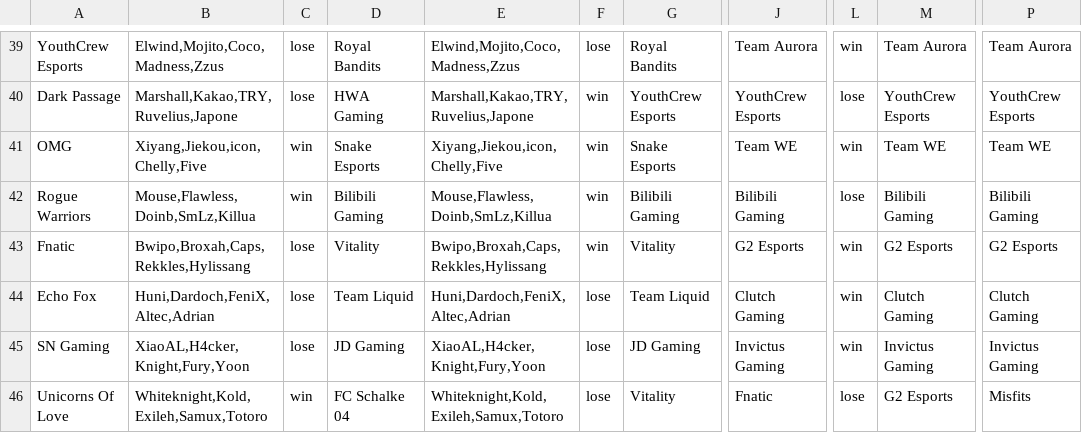
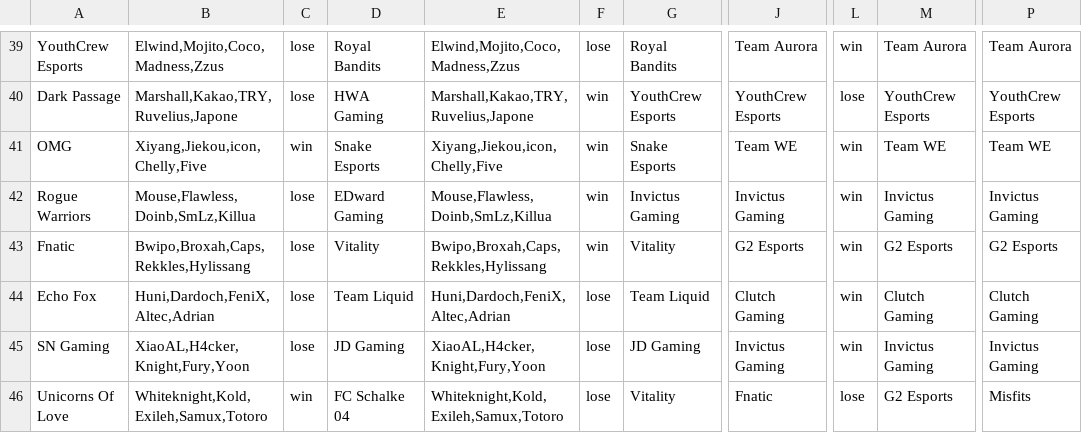
Before and after one commit to Ledareg/e-sports, a CSV file: Excel data/Team_last_game_data.csv, drawn as a sheet; only a part is shown, gaps mark what is left out; the diff covers the shown part only; the diff names each change by its address in the sheet, - before the commit and + after, or states it on an @@ line.

```diff
--- a/Excel data/Team_last_game_data.csv
+++ b/Excel data/Team_last_game_data.csv
-C42: win
+C42: lose
-D42: Bilibili Gaming
+D42: EDward Gaming
-G42: Bilibili Gaming
+G42: Invictus Gaming
-J42: Bilibili Gaming
+J42: Invictus Gaming
-L42: lose
+L42: win
-M42: Bilibili Gaming
+M42: Invictus Gaming
-P42: Bilibili Gaming
+P42: Invictus Gaming
```
Also changed, not shown: 64 edited cells elsewhere in this file, Excel data/Excel_data.csv, Player.csv, 9 other files.
